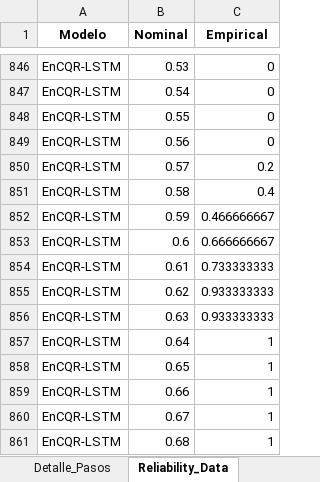
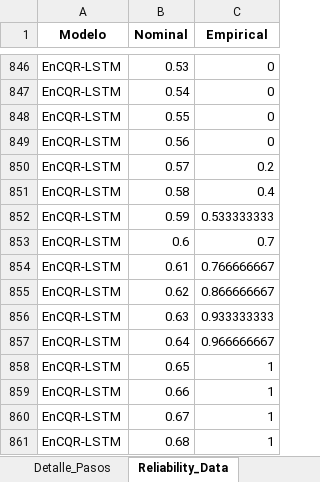
Before and after one commit to Plealm/Prediccion_Probabilistica, an Excel workbook: codigo_final_organizado/Aplicaciones/Aplicaciones_puras/Resultados_Exchange_Rate/Exchange_Series_0_resultados_full.xlsx, sheet Reliability_Data, drawn as a sheet; only a part is shown, gaps mark what is left out; values as stored, in another font and other column widths than the file's, no borders; the diff names each change by its address in the sheet, - before the commit and + after, or states it on an @@ line.

```diff
--- a/codigo_final_organizado/Aplicaciones/Aplicaciones_puras/Resultados_Exchange_Rate/Exchange_Series_0_resultados_full.xlsx (sheet Reliability_Data)
+++ b/codigo_final_organizado/Aplicaciones/Aplicaciones_puras/Resultados_Exchange_Rate/Exchange_Series_0_resultados_full.xlsx (sheet Reliability_Data)
-C852 (Empirical): 0.466666667
+C852 (Empirical): 0.533333333
-C853 (Empirical): 0.666666667
+C853 (Empirical): 0.7
-C854 (Empirical): 0.733333333
+C854 (Empirical): 0.766666667
-C855 (Empirical): 0.933333333
+C855 (Empirical): 0.866666667
-C857 (Empirical): 1
+C857 (Empirical): 0.966666667
```
Also changed, not shown: sheet Detalle_Pasos, codigo_final_organizado/Aplicaciones/Aplicaciones_con_analisis/Resultados_Analisis_electricity/Analisis/Ranking_Estadistico_DM.xlsx, codigo_final_organizado/Aplicaciones/Aplicaciones_con_analisis/Resultados_Analisis_electricity/Trend_Removed_Resultados_Completos.xlsx, 48 other files.
